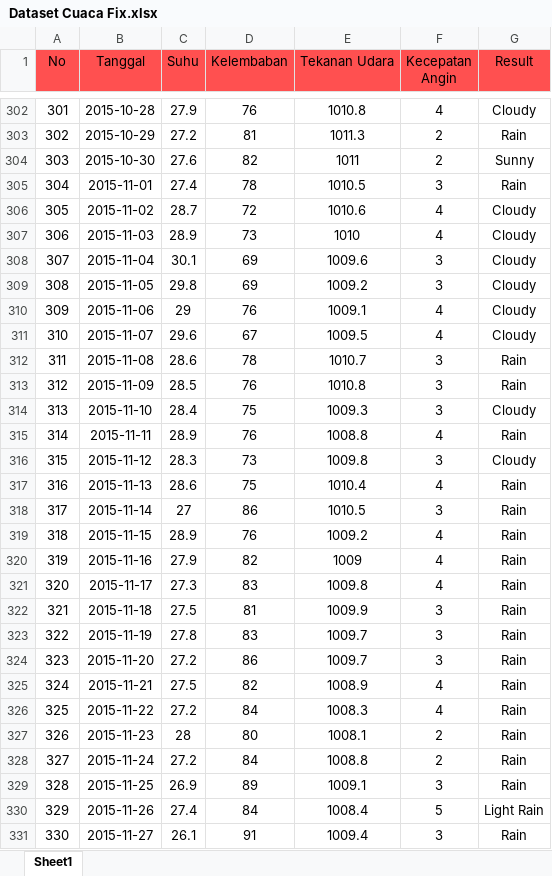
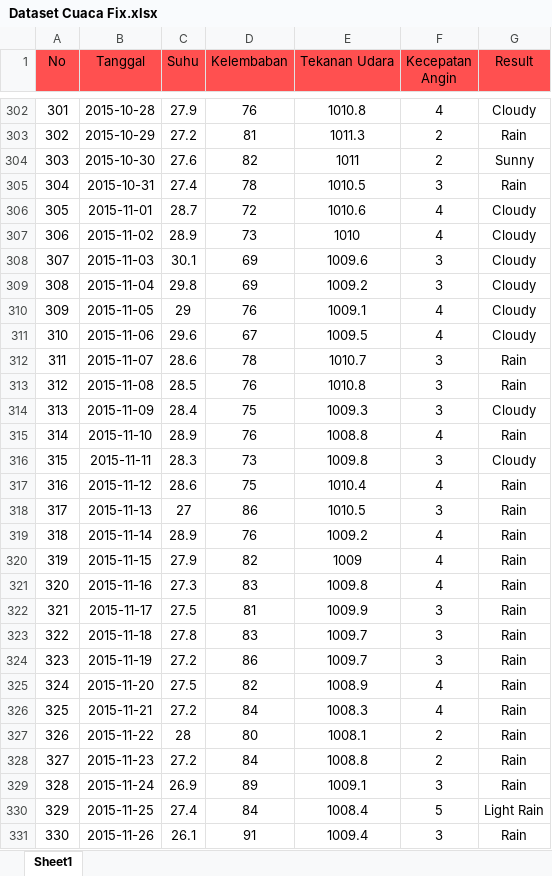
Before and after one commit to afriliapink/psotsukamotobaru, an Excel workbook: prediksi/data/Dataset Cuaca Fix.xlsx, sheet Sheet1, drawn as a sheet; only a part is shown, gaps mark what is left out; values as stored, in another font and other column widths than the file's, no borders; the diff covers the shown part only; the diff names each change by its address in the sheet, - before the commit and + after, or states it on an @@ line.

```diff
--- a/prediksi/data/Dataset Cuaca Fix.xlsx (sheet Sheet1)
+++ b/prediksi/data/Dataset Cuaca Fix.xlsx (sheet Sheet1)
-B305 (Tanggal): 2015-11-01
+B305 (Tanggal): 2015-10-31
-B306 (Tanggal): 2015-11-02
+B306 (Tanggal): 2015-11-01
-B307 (Tanggal): 2015-11-03
+B307 (Tanggal): 2015-11-02
-B308 (Tanggal): 2015-11-04
+B308 (Tanggal): 2015-11-03
-B309 (Tanggal): 2015-11-05
+B309 (Tanggal): 2015-11-04
-B310 (Tanggal): 2015-11-06
+B310 (Tanggal): 2015-11-05
-B311 (Tanggal): 2015-11-07
+B311 (Tanggal): 2015-11-06
-B312 (Tanggal): 2015-11-08
+B312 (Tanggal): 2015-11-07
-B313 (Tanggal): 2015-11-09
+B313 (Tanggal): 2015-11-08
-B314 (Tanggal): 2015-11-10
+B314 (Tanggal): 2015-11-09
-B315 (Tanggal): 2015-11-11
+B315 (Tanggal): 2015-11-10
-B316 (Tanggal): 2015-11-12
+B316 (Tanggal): 2015-11-11
-B317 (Tanggal): 2015-11-13
+B317 (Tanggal): 2015-11-12
-B318 (Tanggal): 2015-11-14
+B318 (Tanggal): 2015-11-13
-B319 (Tanggal): 2015-11-15
+B319 (Tanggal): 2015-11-14
-B320 (Tanggal): 2015-11-16
+B320 (Tanggal): 2015-11-15
-B321 (Tanggal): 2015-11-17
+B321 (Tanggal): 2015-11-16
-B322 (Tanggal): 2015-11-18
+B322 (Tanggal): 2015-11-17
-B323 (Tanggal): 2015-11-19
+B323 (Tanggal): 2015-11-18
-B324 (Tanggal): 2015-11-20
+B324 (Tanggal): 2015-11-19
-B325 (Tanggal): 2015-11-21
+B325 (Tanggal): 2015-11-20
-B326 (Tanggal): 2015-11-22
+B326 (Tanggal): 2015-11-21
-B327 (Tanggal): 2015-11-23
+B327 (Tanggal): 2015-11-22
-B328 (Tanggal): 2015-11-24
+B328 (Tanggal): 2015-11-23
-B329 (Tanggal): 2015-11-25
+B329 (Tanggal): 2015-11-24
-B330 (Tanggal): 2015-11-26
+B330 (Tanggal): 2015-11-25
-B331 (Tanggal): 2015-11-27
+B331 (Tanggal): 2015-11-26
```
Also changed, not shown: 110 edited cells elsewhere in this sheet, 4 other files.
